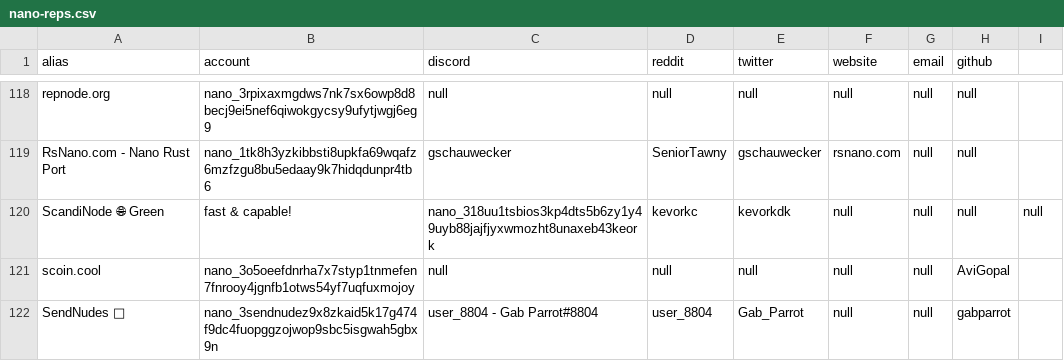
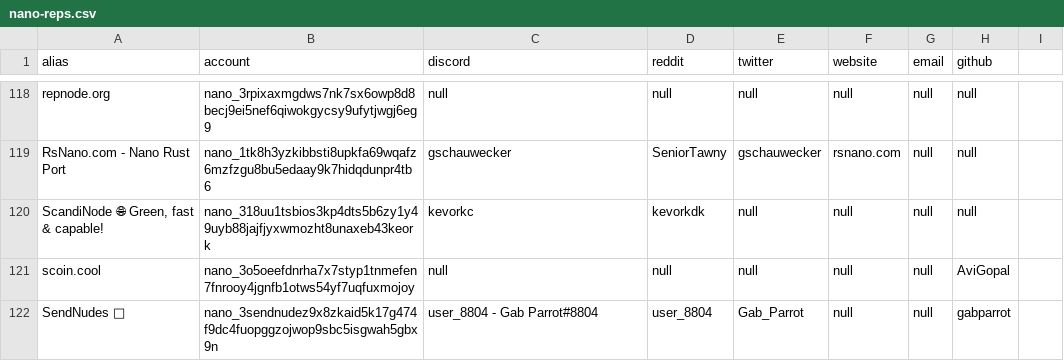
Before and after one commit to mistakia/nano-community, a CSV file: data/nano-reps.csv, drawn as a sheet; only a part is shown, gaps mark what is left out; removed rows and columns are numbered as before the commit, all else as after; the diff names each change by its address in the sheet, - before the commit and + after, or states it on an @@ line.

Commit message:
fix: escape commas in alias

```diff
--- a/data/nano-reps.csv
+++ b/data/nano-reps.csv
-row 120: ScandiNode 🌐 Green | fast & capable! | nano_318uu1tsbios3kp4dts5b6zy1y49uyb88jajfjyxwmozht8unaxeb43keork | kevorkc | kevorkdk | null | null | null | null
+row 120: ScandiNode 🌐 Green, fast & capable! | nano_318uu1tsbios3kp4dts5b6zy1y49uyb88jajfjyxwmozht8unaxeb43keork | kevorkc | kevorkdk | null | null | null | null
```
Also changed, not shown: 1 other file.
